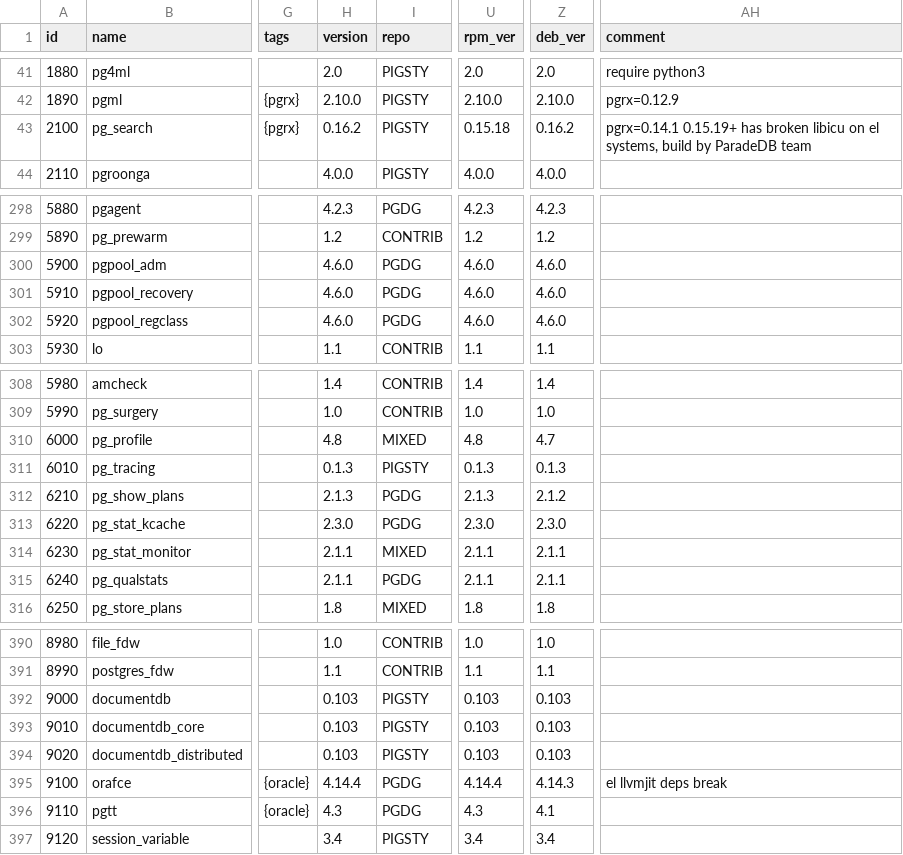
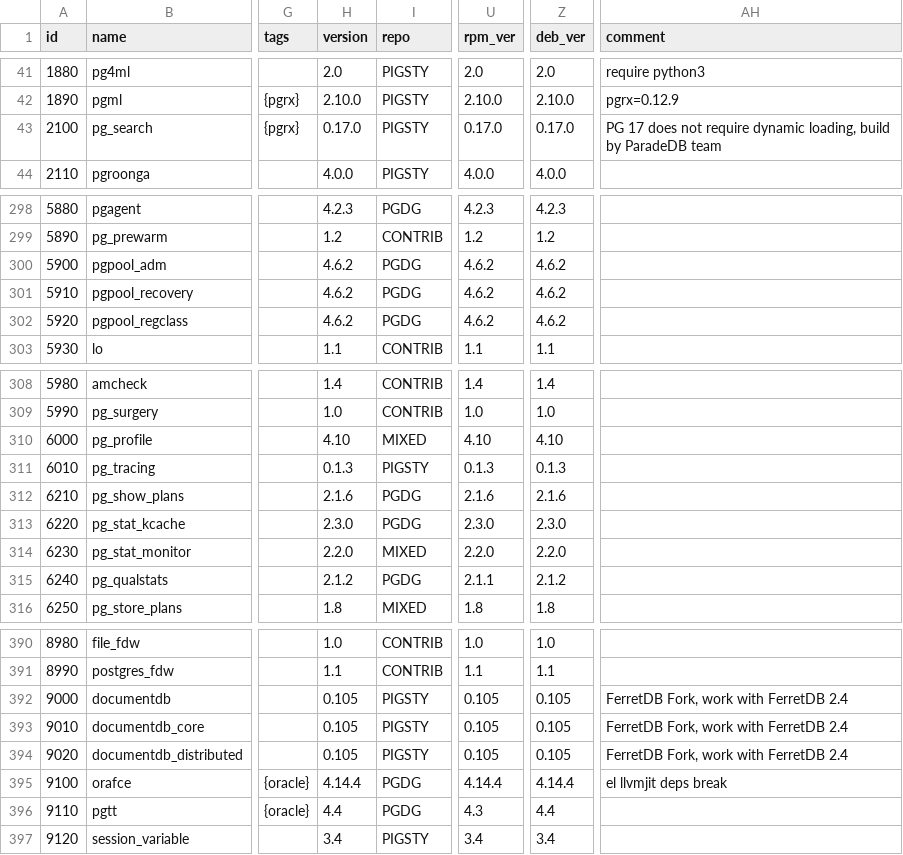
Before and after one commit to pgsty/pig, a CSV file: cli/ext/assets/pigsty.csv, drawn as a sheet; only a part is shown, gaps mark what is left out; the diff covers the shown part only; the diff names each change by its address in the sheet, - before the commit and + after, or states it on an @@ line.

Commit message:
bump extension versions to the latest version

```diff
--- a/cli/ext/assets/pigsty.csv
+++ b/cli/ext/assets/pigsty.csv
-H43 (version): 0.16.2
+H43 (version): 0.17.0
-U43 (rpm_ver): 0.15.18
+U43 (rpm_ver): 0.17.0
-Z43 (deb_ver): 0.16.2
+Z43 (deb_ver): 0.17.0
-AH43 (comment): pgrx=0.14.1 0.15.19+ has broken libicu on el systems, build by…
+AH43 (comment): PG 17 does not require dynamic loading, build by…
-H300:H302 (version): 4.6.0
+H300:H302 (version): 4.6.2
-U300:U302 (rpm_ver): 4.6.0
+U300:U302 (rpm_ver): 4.6.2
-Z300:Z302 (deb_ver): 4.6.0
+Z300:Z302 (deb_ver): 4.6.2
-H310 (version): 4.8
+H310 (version): 4.10
-U310 (rpm_ver): 4.8
+U310 (rpm_ver): 4.10
-Z310 (deb_ver): 4.7
+Z310 (deb_ver): 4.10
-H312 (version): 2.1.3
+H312 (version): 2.1.6
-U312 (rpm_ver): 2.1.3
+U312 (rpm_ver): 2.1.6
-Z312 (deb_ver): 2.1.2
+Z312 (deb_ver): 2.1.6
-H314 (version): 2.1.1
+H314 (version): 2.2.0
-U314 (rpm_ver): 2.1.1
+U314 (rpm_ver): 2.2.0
-Z314 (deb_ver): 2.1.1
+Z314 (deb_ver): 2.2.0
-H315 (version): 2.1.1
+H315 (version): 2.1.2
-Z315 (deb_ver): 2.1.1
+Z315 (deb_ver): 2.1.2
-H392:H394 (version): 0.103
+H392:H394 (version): 0.105
-U392:U394 (rpm_ver): 0.103
+U392:U394 (rpm_ver): 0.105
-Z392:Z394 (deb_ver): 0.103
+Z392:Z394 (deb_ver): 0.105
-AH392:AH394 (comment): (empty)
+AH392:AH394 (comment): FerretDB Fork, work with FerretDB 2.4
-Z395 (deb_ver): 4.14.3
+Z395 (deb_ver): 4.14.4
-H396 (version): 4.3
+H396 (version): 4.4
-Z396 (deb_ver): 4.1
+Z396 (deb_ver): 4.4
```
Also changed, not shown: 54 edited cells elsewhere in this file.
